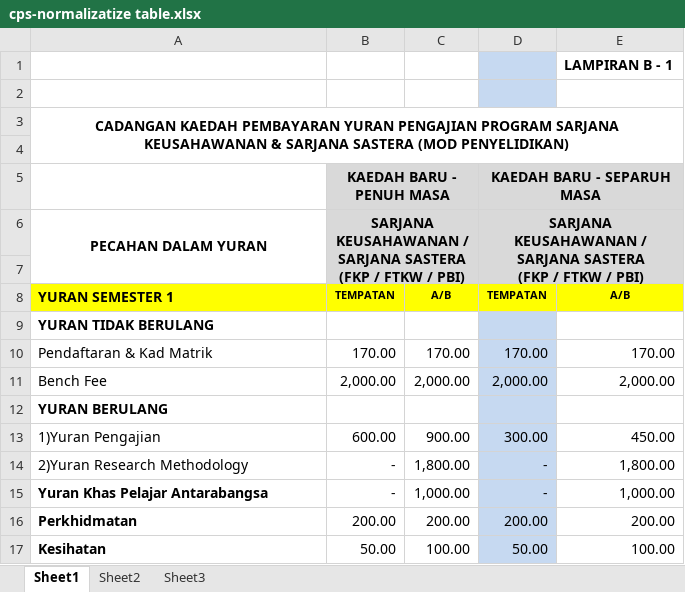
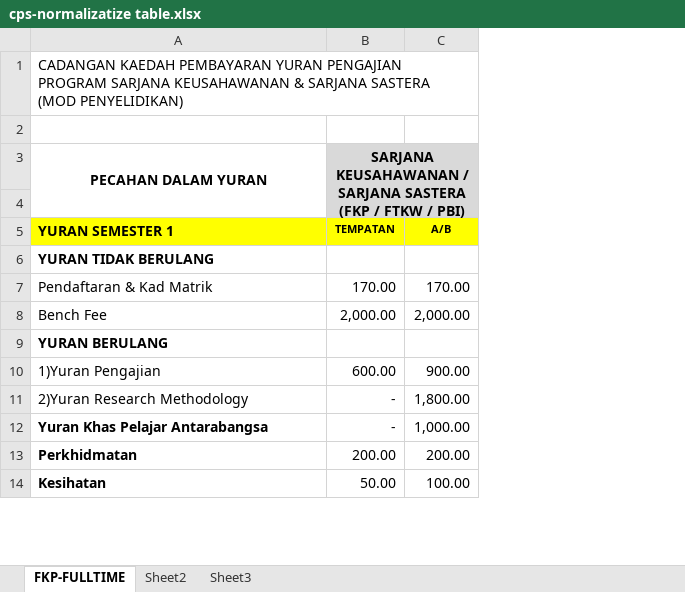
Before and after one commit to ShazwanMD/account-pams, an Excel workbook: data/src/site/cps-normalizatize table.xlsx, sheet FKP-FULLTIME, drawn as a sheet; only a part is shown; values as stored, in another font and other column widths than the file's, no borders; removed rows and columns are numbered as before the commit, all else as after; ↵ is a line break in a cell; the diff names each change by its address in the sheet, - before the commit and + after, or states it on an @@ line.

```diff
--- a/data/src/site/cps-normalizatize table.xlsx (sheet FKP-FULLTIME)
+++ b/data/src/site/cps-normalizatize table.xlsx (sheet FKP-FULLTIME)
-sheet tab: Sheet1
+sheet tab: FKP-FULLTIME
-column D, rows 6-17: SARJANA KEUSAHAWANAN / SARJANA SASTERA ↵ (FKP / FTKW / PBI) |  | TEMPATAN |  | 170.00 | 2,000.00 |  | 300.00 | - | - | 200.00 | 50.00
-column E, rows 8-17: A/B |  | 170.00 | 2,000.00 |  | 450.00 | 1,800.00 | 1,000.00 | 200.00 | 100.00
-row 1:  |  |  |  | LAMPIRAN B - 1
-row 2: (empty)
@@ A1 bold: on → off, alignment: center → left @@
-A3:E4 merged
-row 5:  | KAEDAH BARU - PENUH MASA |  | KAEDAH BARU - SEPARUH MASA
```
Also changed, not shown: formulas that keep their value, 10 other files.
